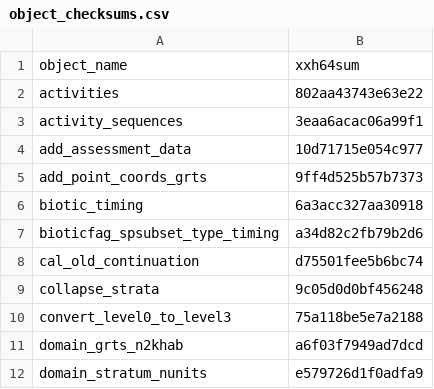
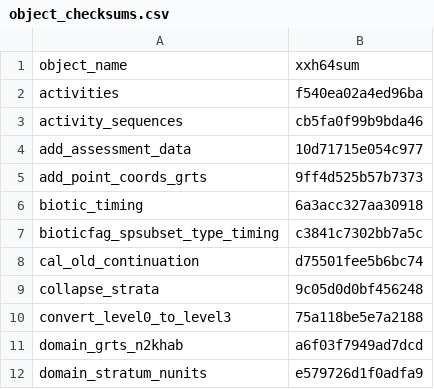
Before and after one commit to inbo/n2khab-mne-designs, a CSV file: 100_design_common/010_revisitplan/data/text/results/object_checksums.csv, drawn as a sheet; only a part is shown; the diff covers the shown part only.

```diff
--- a/100_design_common/010_revisitplan/data/text/results/object_checksums.csv
+++ b/100_design_common/010_revisitplan/data/text/results/object_checksums.csv
@@ -1,4 +1,4 @@
 object_name,xxh64sum
-activities,802aa43743e63e22
-activity_sequences,3eaa6acac06a99f1
+activities,f540ea02a4ed96ba
+activity_sequences,cb5fa0f99b9bda46
 add_assessment_data,10d71715e054c977
@@ -6,3 +6,3 @@ add_point_coords_grts,9ff4d525b57b7373
 biotic_timing,6a3acc327aa30918
-bioticfag_spsubset_type_timing,a34d82c2fb79b2d6
+bioticfag_spsubset_type_timing,c3841c7302bb7a5c
 cal_old_continuation,d75501fee5b6bc74
```
Also changed, not shown: 14 edited cells elsewhere in this file.
